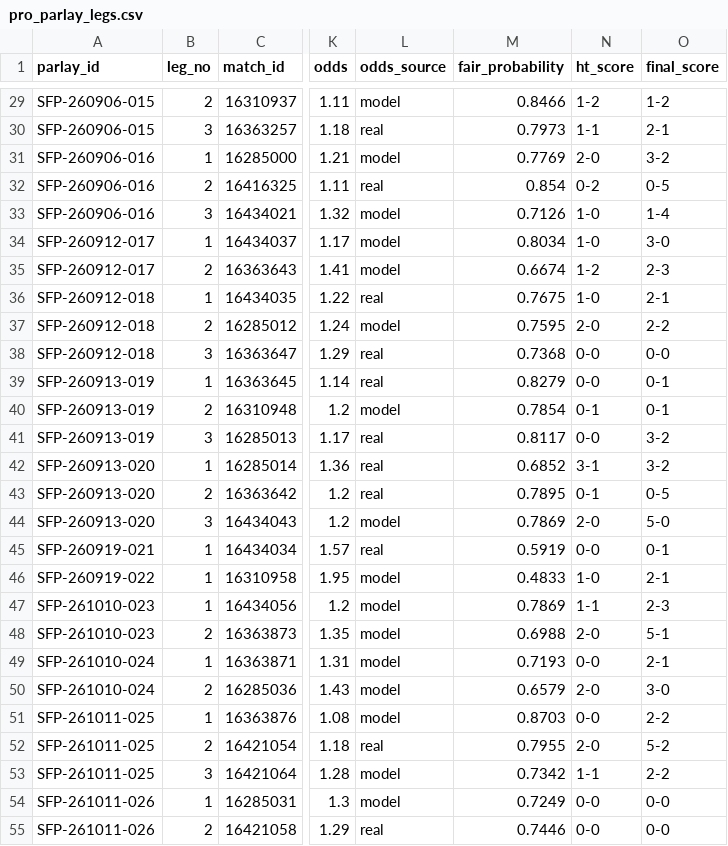
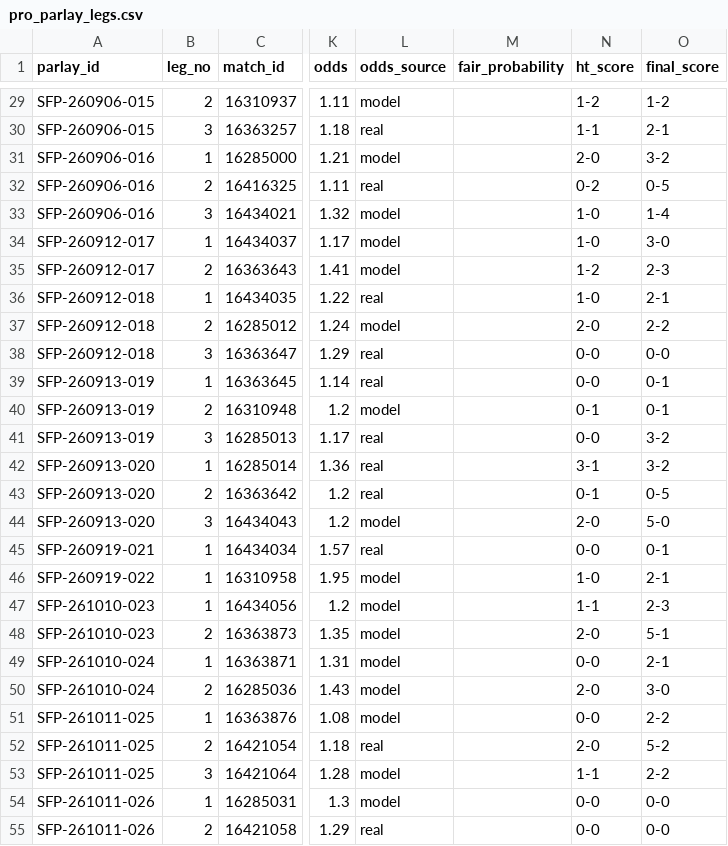
Before and after one commit to scorefex/sfx-test-env, a CSV file: data/pro_parlay_legs.csv, drawn as a sheet; only a part is shown, gaps mark what is left out; the diff covers the shown part only; the diff names each change by its address in the sheet, - before the commit and + after, or states it on an @@ line.

```diff
--- a/data/pro_parlay_legs.csv
+++ b/data/pro_parlay_legs.csv
-M29 (fair_probability): 0.8466
+M29 (fair_probability): (empty)
-M30 (fair_probability): 0.7973
+M30 (fair_probability): (empty)
-M31 (fair_probability): 0.7769
+M31 (fair_probability): (empty)
-M32 (fair_probability): 0.854
+M32 (fair_probability): (empty)
-M33 (fair_probability): 0.7126
+M33 (fair_probability): (empty)
-M34 (fair_probability): 0.8034
+M34 (fair_probability): (empty)
-M35 (fair_probability): 0.6674
+M35 (fair_probability): (empty)
-M36 (fair_probability): 0.7675
+M36 (fair_probability): (empty)
-M37 (fair_probability): 0.7595
+M37 (fair_probability): (empty)
-M38 (fair_probability): 0.7368
+M38 (fair_probability): (empty)
-M39 (fair_probability): 0.8279
+M39 (fair_probability): (empty)
-M40 (fair_probability): 0.7854
+M40 (fair_probability): (empty)
-M41 (fair_probability): 0.8117
+M41 (fair_probability): (empty)
-M42 (fair_probability): 0.6852
+M42 (fair_probability): (empty)
-M43 (fair_probability): 0.7895
+M43 (fair_probability): (empty)
-M44 (fair_probability): 0.7869
+M44 (fair_probability): (empty)
-M45 (fair_probability): 0.5919
+M45 (fair_probability): (empty)
-M46 (fair_probability): 0.4833
+M46 (fair_probability): (empty)
-M47 (fair_probability): 0.7869
+M47 (fair_probability): (empty)
-M48 (fair_probability): 0.6988
+M48 (fair_probability): (empty)
-M49 (fair_probability): 0.7193
+M49 (fair_probability): (empty)
-M50 (fair_probability): 0.6579
+M50 (fair_probability): (empty)
-M51 (fair_probability): 0.8703
+M51 (fair_probability): (empty)
-M52 (fair_probability): 0.7955
+M52 (fair_probability): (empty)
-M53 (fair_probability): 0.7342
+M53 (fair_probability): (empty)
-M54 (fair_probability): 0.7249
+M54 (fair_probability): (empty)
-M55 (fair_probability): 0.7446
+M55 (fair_probability): (empty)
```
Also changed, not shown: 2 added rows and 36 edited cells elsewhere in this file, data/free_daily_summary.csv, data/free_tips.csv, 2 other files.
